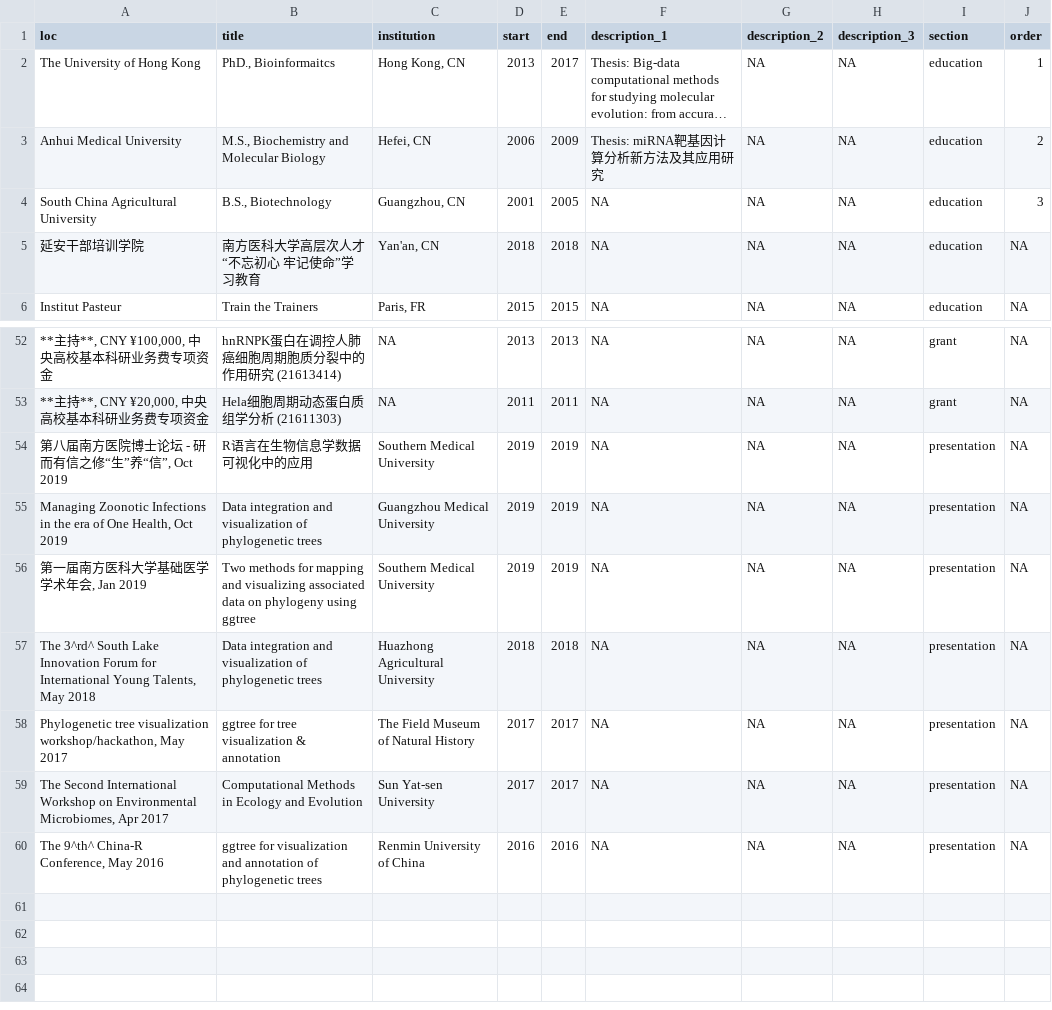
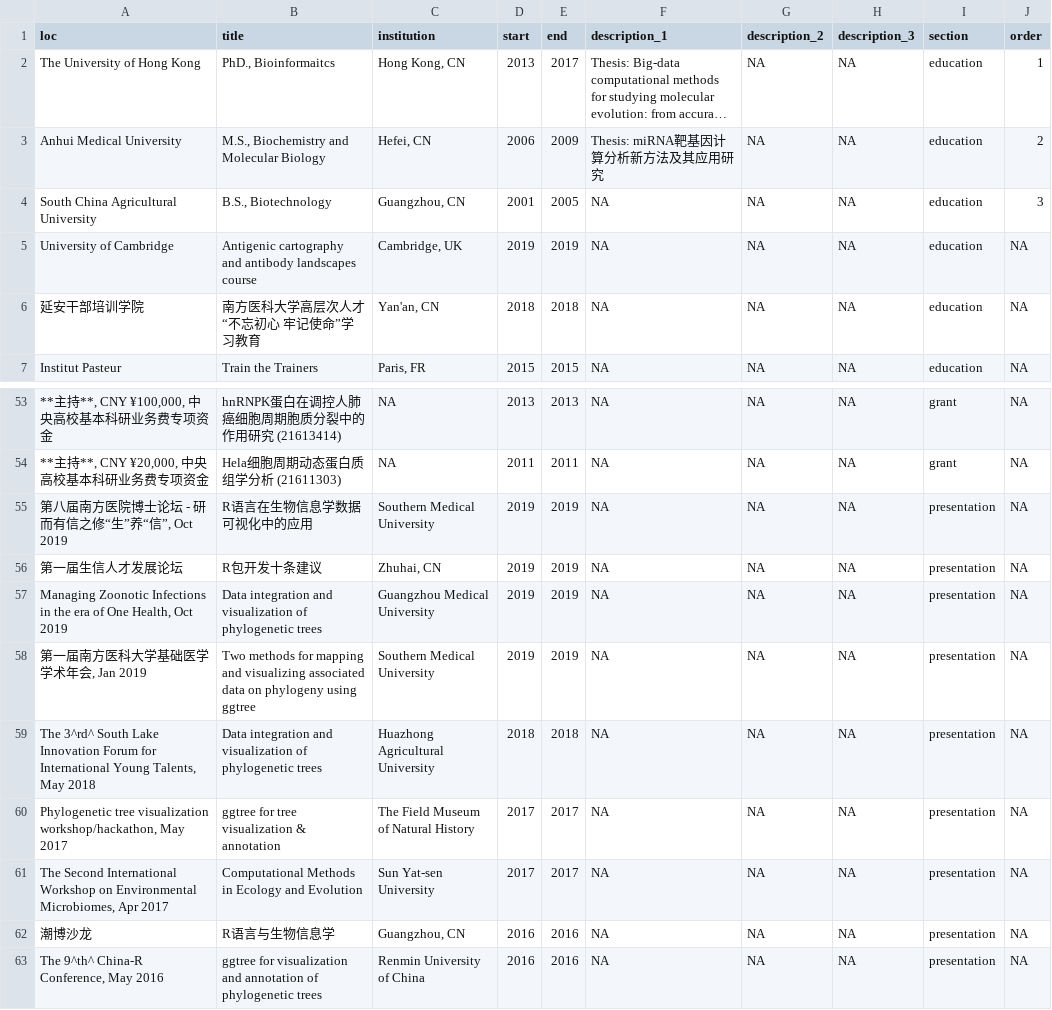
Before and after one commit to GuangchuangYu/cv, a CSV file: positions.csv, drawn as a sheet; only a part is shown, gaps mark what is left out; long unchanged cells end in …; the diff names each change by its address in the sheet, - before the commit and + after, or states it on an @@ line.

```diff
--- a/positions.csv
+++ b/positions.csv
+row 5: University of Cambridge | Antigenic cartography and antibody landscapes course | Cambridge, UK | 2019 | 2019 | NA | NA | NA | education | NA
+row 56: 第一届生信人才发展论坛 | R包开发十条建议 | Zhuhai, CN | 2019 | 2019 | NA | NA | NA | presentation | NA
+row 62: 潮博沙龙 | R语言与生物信息学 | Guangzhou, CN | 2016 | 2016 | NA | NA | NA | presentation | NA
```
Also changed, not shown: 4 other files.
